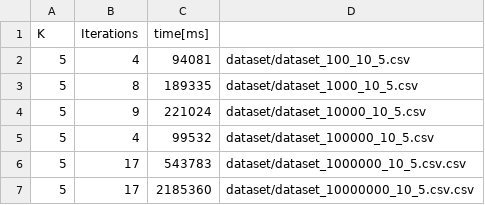
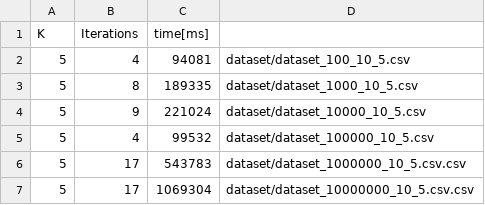
Before and after one commit to just-hms/cloud, a CSV file: data/growing/hadoop-comb.csv, drawn as a sheet.

```diff
--- a/data/growing/hadoop-comb.csv
+++ b/data/growing/hadoop-comb.csv
@@ -6,2 +6,2 @@ K;Iterations;time[ms]
 5;17;543783;dataset/dataset_1000000_10_5.csv.csv
-5;17;2185360;dataset/dataset_10000000_10_5.csv.csv
+5;17;1069304;dataset/dataset_10000000_10_5.csv.csv
```
Also changed, not shown: data/growing/growing-6/hadoop.out.csv, 1 other file.
